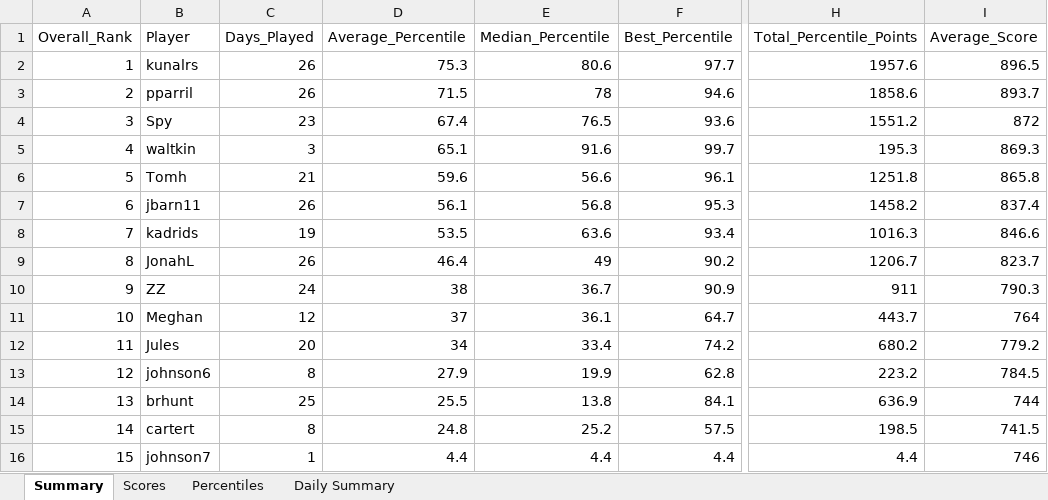
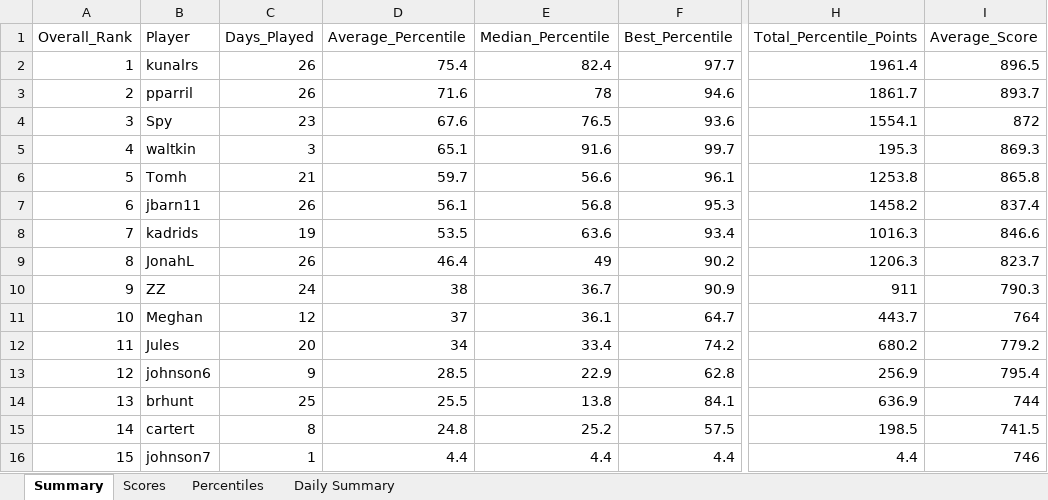
Before and after one commit to thenehan2442/geosport, an Excel workbook: geosports_history.xlsx, sheet Summary, drawn as a sheet; only a part is shown, gaps mark what is left out; values as stored, in another font and other column widths than the file's, no borders; the diff names each change by its address in the sheet, - before the commit and + after, or states it on an @@ line.

Commit message:
Auto-update league data Tue 09/29/2026 14:51:21.28

```diff
--- a/geosports_history.xlsx (sheet Summary)
+++ b/geosports_history.xlsx (sheet Summary)
-D2 (Average_Percentile): 75.3
+D2 (Average_Percentile): 75.4
-E2 (Median_Percentile): 80.6
+E2 (Median_Percentile): 82.4
-H2 (Total_Percentile_Points): 1957.6
+H2 (Total_Percentile_Points): 1961.4
-D3 (Average_Percentile): 71.5
+D3 (Average_Percentile): 71.6
-H3 (Total_Percentile_Points): 1858.6
+H3 (Total_Percentile_Points): 1861.7
-D4 (Average_Percentile): 67.4
+D4 (Average_Percentile): 67.6
-H4 (Total_Percentile_Points): 1551.2
+H4 (Total_Percentile_Points): 1554.1
-D6 (Average_Percentile): 59.6
+D6 (Average_Percentile): 59.7
-H6 (Total_Percentile_Points): 1251.8
+H6 (Total_Percentile_Points): 1253.8
-H9 (Total_Percentile_Points): 1206.7
+H9 (Total_Percentile_Points): 1206.3
-C13 (Days_Played): 8
+C13 (Days_Played): 9
-D13 (Average_Percentile): 27.9
+D13 (Average_Percentile): 28.5
-E13 (Median_Percentile): 19.9
+E13 (Median_Percentile): 22.9
-H13 (Total_Percentile_Points): 223.2
+H13 (Total_Percentile_Points): 256.9
-I13 (Average_Score): 784.5
+I13 (Average_Score): 795.4
```
Also changed, not shown: sheet Percentiles, sheet Daily Summary, sheet Scores.
